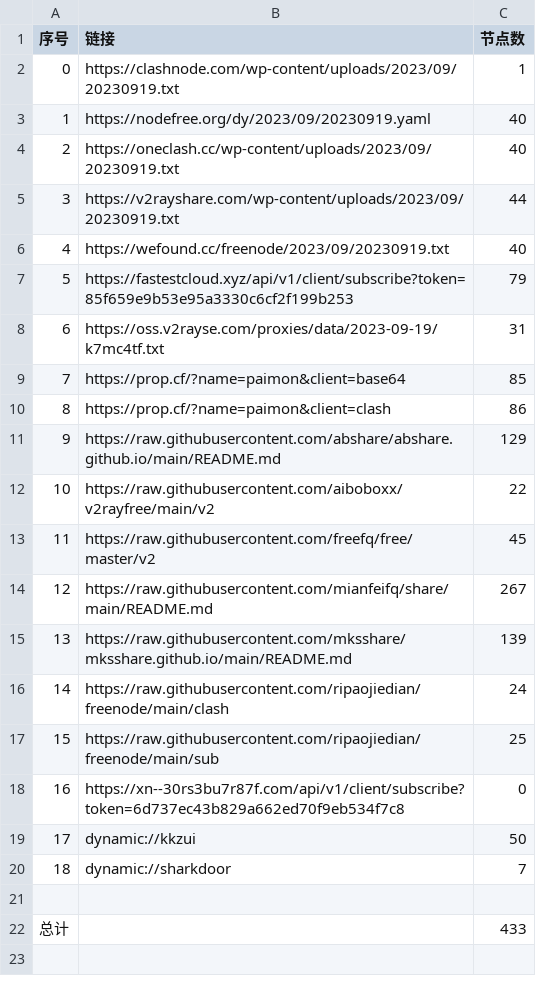
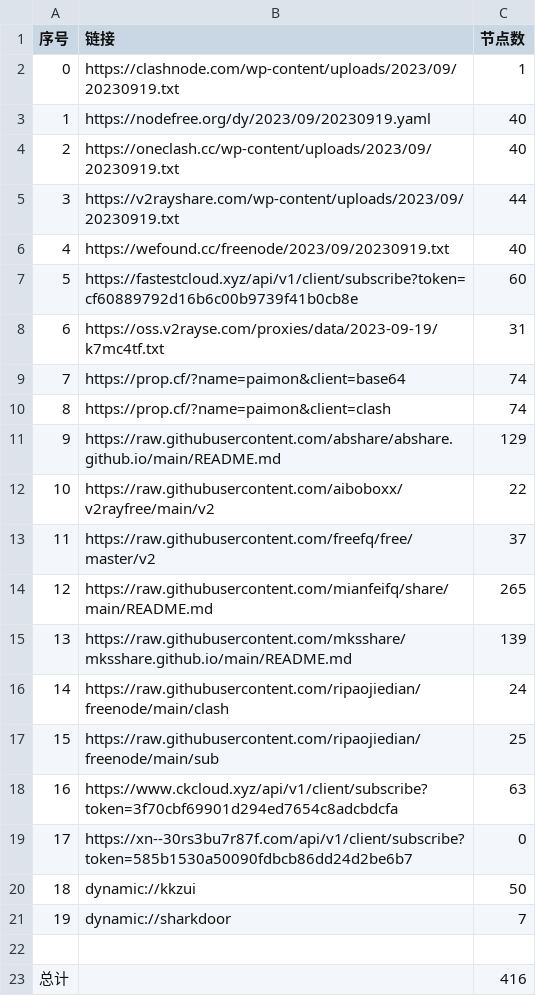
Before and after one commit to yuhanguyue-hub/free, a CSV file: list_result.csv, drawn as a sheet; removed rows and columns are numbered as before the commit, all else as after; the diff names each change by its address in the sheet, - before the commit and + after, or states it on an @@ line.

```diff
--- a/list_result.csv
+++ b/list_result.csv
-row 7: 5 | https://fastestcloud.xyz/api/v1/client/subscribe?token=85f659e9b53e95a3330c6cf2f199b253 | 79
+row 7: 5 | https://fastestcloud.xyz/api/v1/client/subscribe?token=cf60889792d16b6c00b9739f41b0cb8e | 60
-C9 (节点数): 85
+C9 (节点数): 74
-C10 (节点数): 86
+C10 (节点数): 74
-C13 (节点数): 45
+C13 (节点数): 37
-C14 (节点数): 267
+C14 (节点数): 265
+row 18: 16 | https://www.ckcloud.xyz/api/v1/client/subscribe?token=3f70cbf69901d294ed7654c8adcbdcfa | 63
@@ column A (序号) renumbered between rows 19 and 21 @@
-B19 (链接): https://xn--30rs3bu7r87f.com/api/v1/client/subscribe?token=6d737ec43b829a662ed70f9eb534f7c8
+B19 (链接): https://xn--30rs3bu7r87f.com/api/v1/client/subscribe?token=585b1530a50090fdbcb86dd24d2be6b7
-C23 (节点数): 433
+C23 (节点数): 416
```
Also changed, not shown: 14 other files.
